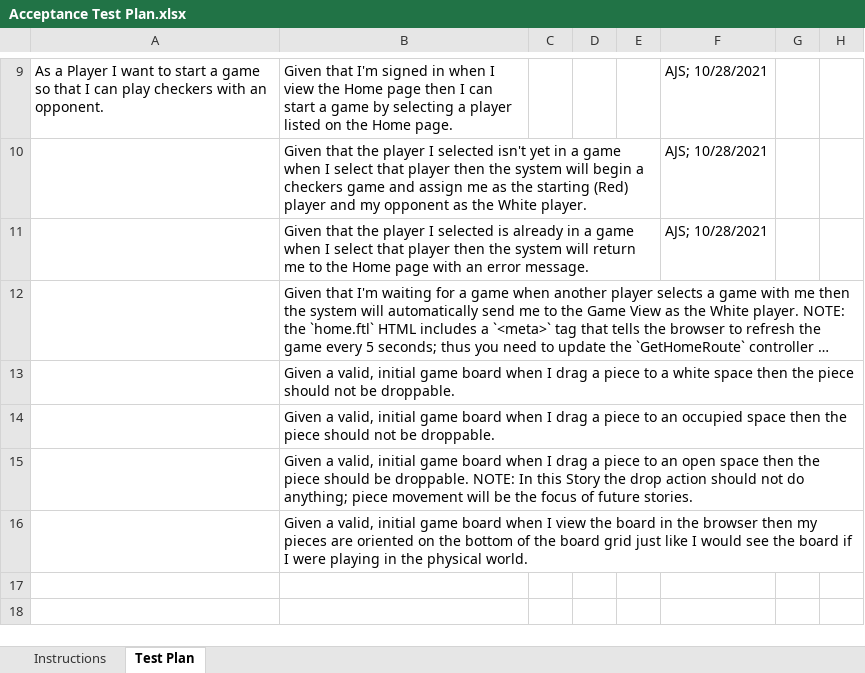
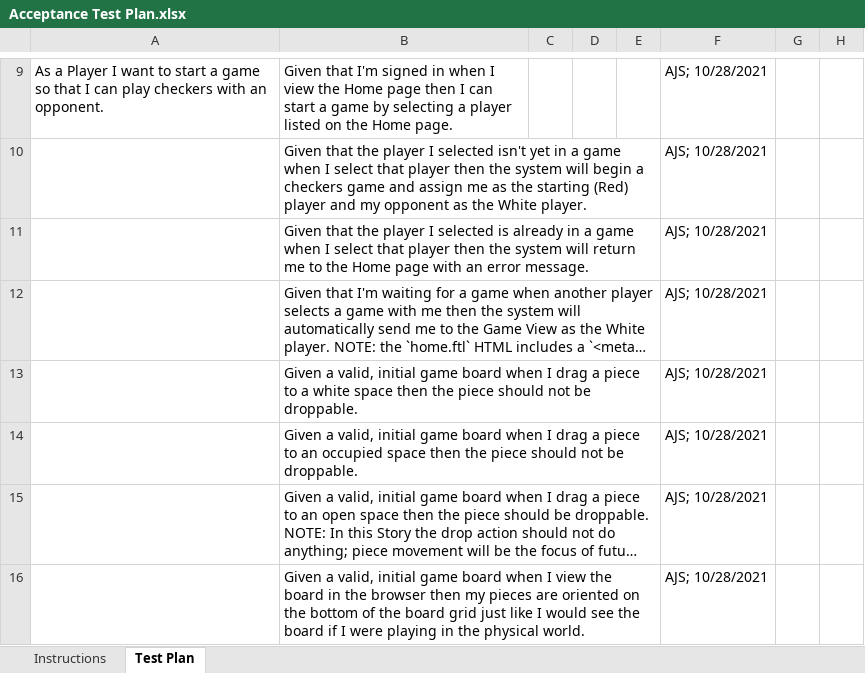
Before and after one commit to aisgbnok/team-project-2211-swen261-04-h, an Excel workbook: etc/Acceptance Test Plan.xlsx, sheet Test Plan, drawn as a sheet; only a part is shown, gaps mark what is left out; long unchanged cells end in …; values as stored, in another font and other column widths than the file's, no borders; conditional formats not drawn; the diff names each change by its address in the sheet, - before the commit and + after, or states it on an @@ line.

Commit message:
Updated Acceptance Test Plan to validate all game start user stories

```diff
--- a/etc/Acceptance Test Plan.xlsx (sheet Test Plan)
+++ b/etc/Acceptance Test Plan.xlsx (sheet Test Plan)
-F12:F16: (empty)
+F12:F16: AJS; 10/28/2021
```
